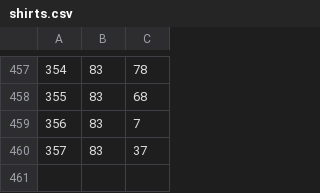
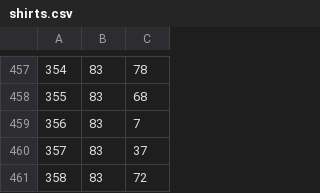
Before and after one commit to asalamon74/melda-info, a CSV file: mezszam/shirts.csv, drawn as a sheet; only a part is shown, gaps mark what is left out; the diff names each change by its address in the sheet, - before the commit and + after, or states it on an @@ line.

```diff
--- a/mezszam/shirts.csv
+++ b/mezszam/shirts.csv
+row 461: 358 | 83 | 72
```
Also changed, not shown: mezszam/players.csv.
